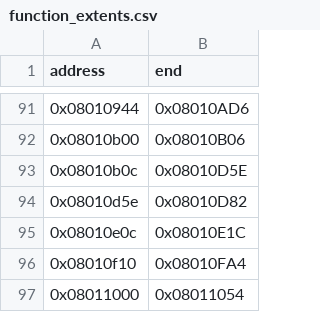
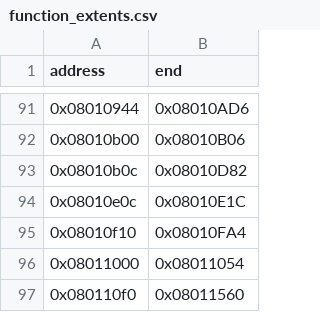
Before and after one commit to cypressru/SonicBattleDecomp, a CSV file: config/BSBE78/function_extents.csv, drawn as a sheet; only a part is shown, gaps mark what is left out; the shorter side is filled out with more unchanged rows.

```diff
--- a/config/BSBE78/function_extents.csv
+++ b/config/BSBE78/function_extents.csv
@@ -92,4 +92,3 @@ address,end
 0x08010b00,0x08010B06
-0x08010b0c,0x08010D5E
-0x08010d5e,0x08010D82
+0x08010b0c,0x08010D82
 0x08010e0c,0x08010E1C
```
Also changed, not shown: config/BSBE78/functions.csv, 1 other file.
